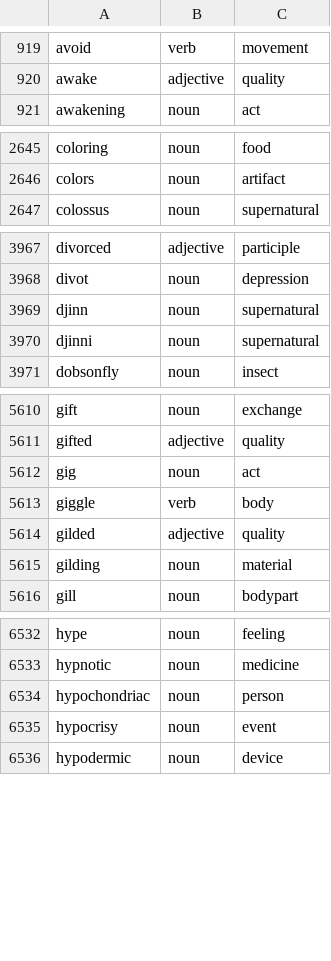
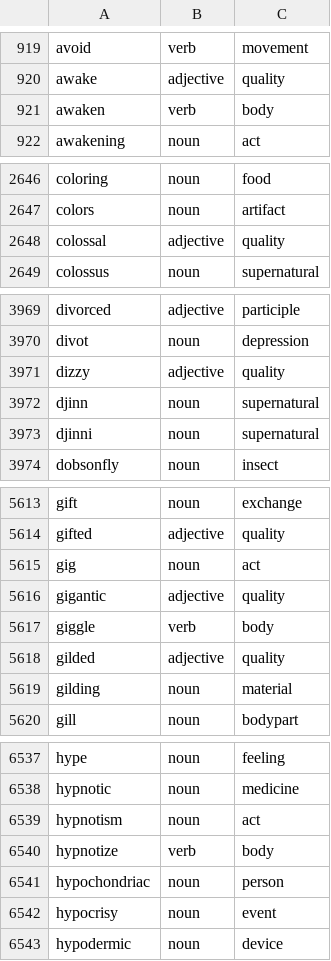
Before and after one commit to oneisnotprime/LastWord, a TSV file: data/overrides.tsv, drawn as a sheet; only a part is shown, gaps mark what is left out; the diff covers the shown part only; the diff names each change by its address in the sheet, - before the commit and + after, or states it on an @@ line.

```diff
--- a/data/overrides.tsv
+++ b/data/overrides.tsv
+row 921: awaken | verb | body
+row 2648: colossal | adjective | quality
+row 3971: dizzy | adjective | quality
+row 5616: gigantic | adjective | quality
+row 6539: hypnotism | noun | act
+row 6540: hypnotize | verb | body
```
Also changed, not shown: 7 added rows and 2 edited cells elsewhere in this file, 38 other files.
